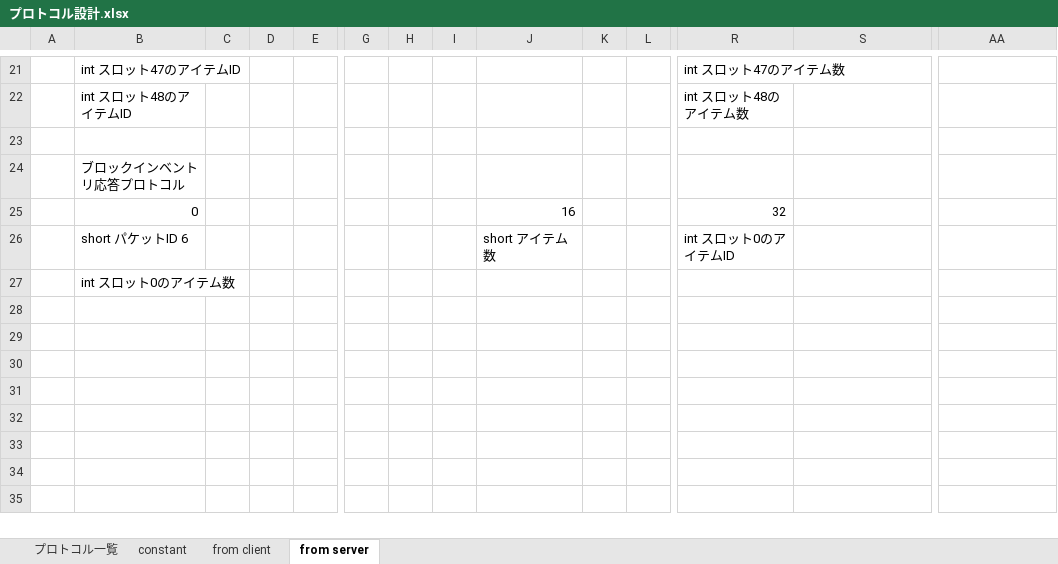
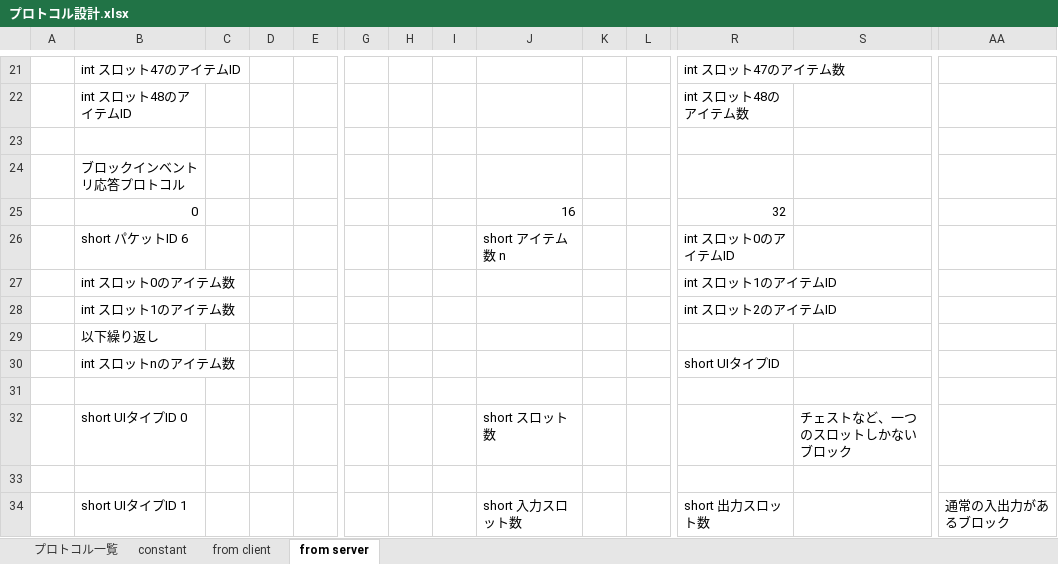
Before and after one commit to moorestech/moorestech, an Excel workbook: Server.Protocol/プロトコル設計.xlsx, sheet from server, drawn as a sheet; only a part is shown, gaps mark what is left out; values as stored, in another font and other column widths than the file's, no borders; addresses are those after the commit; rows hold the shown columns only; the diff names each change by its address in the sheet, - before the commit and + after, or states it on an @@ line.

Commit message:
ブロックインベントリ応答プロトコル

```diff
--- a/Server.Protocol/プロトコル設計.xlsx (sheet from server)
+++ b/Server.Protocol/プロトコル設計.xlsx (sheet from server)
-J26: short アイテム数
+J26: short アイテム数 n
+row 27:  | int スロット0のアイテム数 |  |  |  |  |  |  |  |  |  | int スロット1のアイテムID
+row 28:  | int スロット1のアイテム数 |  |  |  |  |  |  |  |  |  | int スロット2のアイテムID
-B29: int スロット0のアイテム数
+B29: 以下繰り返し
+row 30:  | int スロットnのアイテム数 |  |  |  |  |  |  |  |  |  | short UIタイプID
+row 31: (empty)
+row 32:  | short UIタイプID 0 |  |  |  |  |  |  | short スロット数 |  |  |  | チェストなど、一つのスロットしかないブロック
+row 33: (empty)
+row 34:  | short UIタイプID 1 |  |  |  |  |  |  | short 入力スロット数 |  |  | short 出力スロット数 |  | 通常の入出力があるブロック
```
